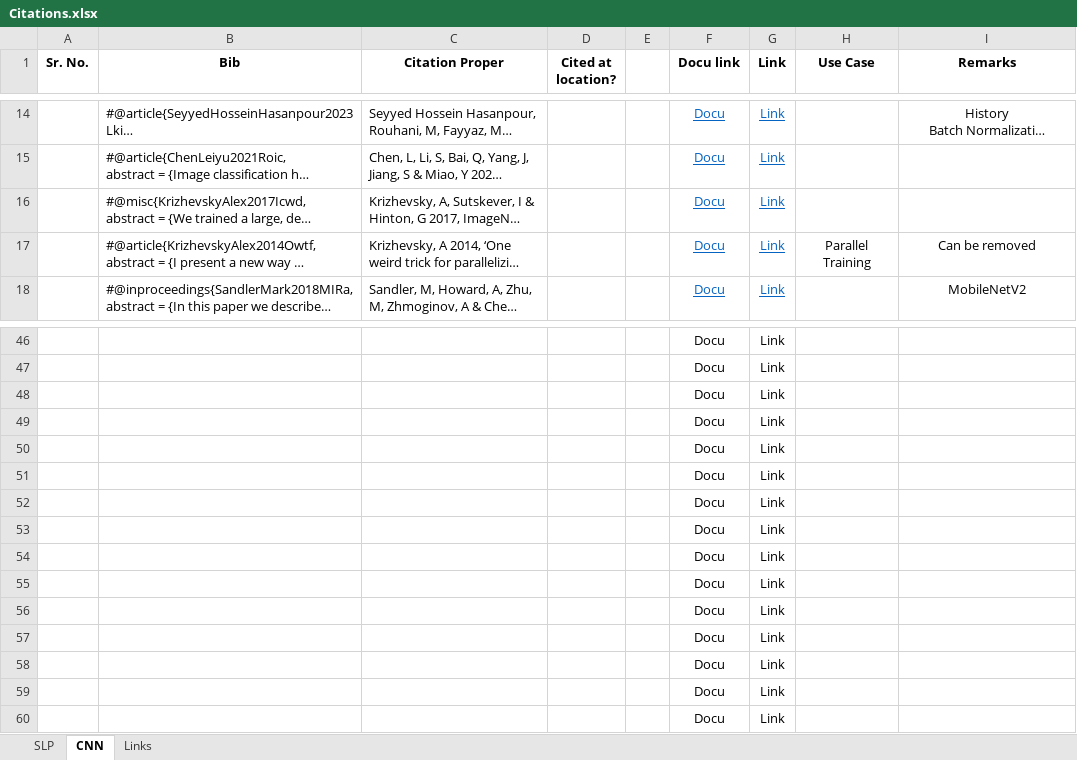
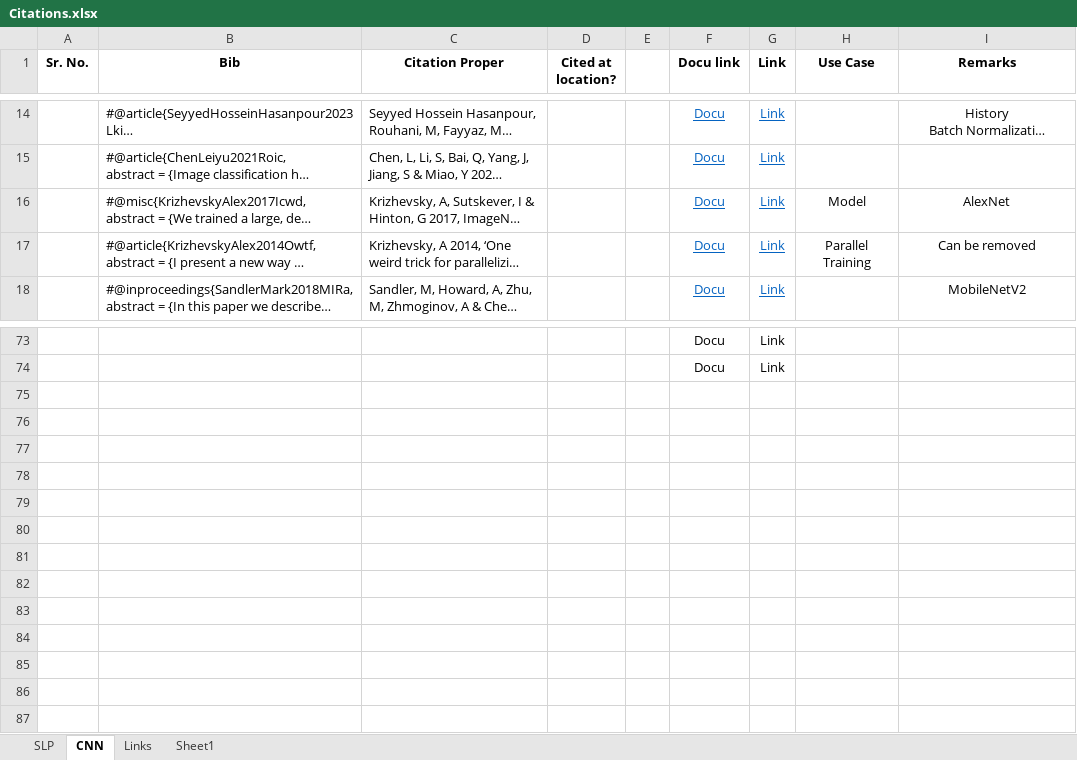
Before and after one commit to aditya-524/ImageClass_TL, an Excel workbook: Citations.xlsx, sheet CNN, drawn as a sheet; only a part is shown, gaps mark what is left out; long unchanged cells end in …; values as stored, in another font and other column widths than the file's, no borders; removed rows and columns are numbered as before the commit, all else as after; the diff covers the shown part only; the diff names each change by its address in the sheet, - before the commit and + after, or states it on an @@ line.

```diff
--- a/Citations.xlsx (sheet CNN)
+++ b/Citations.xlsx (sheet CNN)
+sheet tab: Sheet1
-H16 (Use Case): (empty)
+H16 (Use Case): Model
-I16 (Remarks): (empty)
+I16 (Remarks): AlexNet
-row 48:  |  |  |  |  | Docu | Link
-row 49:  |  |  |  |  | Docu | Link
-row 50:  |  |  |  |  | Docu | Link
-row 51:  |  |  |  |  | Docu | Link
-row 52:  |  |  |  |  | Docu | Link
-row 53:  |  |  |  |  | Docu | Link
-row 54:  |  |  |  |  | Docu | Link
-row 55:  |  |  |  |  | Docu | Link
-row 56:  |  |  |  |  | Docu | Link
-row 57:  |  |  |  |  | Docu | Link
-row 58:  |  |  |  |  | Docu | Link
-row 59:  |  |  |  |  | Docu | Link
-row 60:  |  |  |  |  | Docu | Link
```
Also changed, not shown: 27 added rows and 2 edited cells elsewhere in this sheet, 30 other files.
